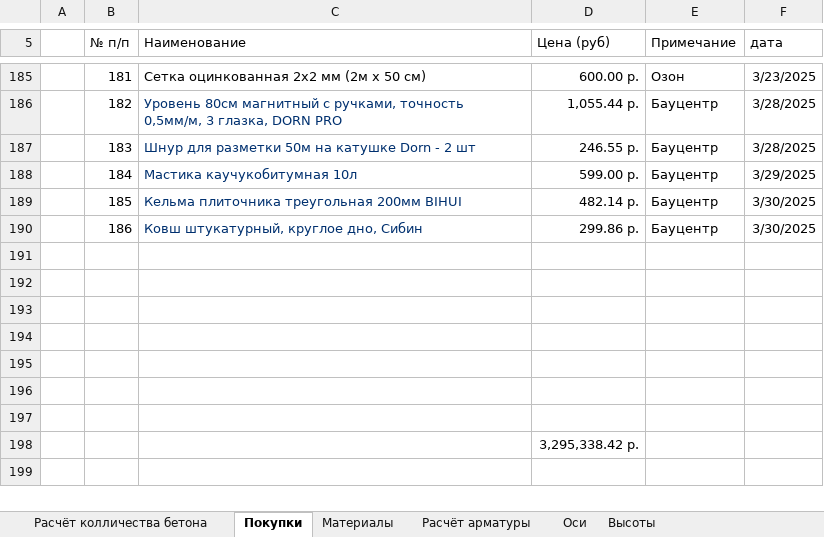
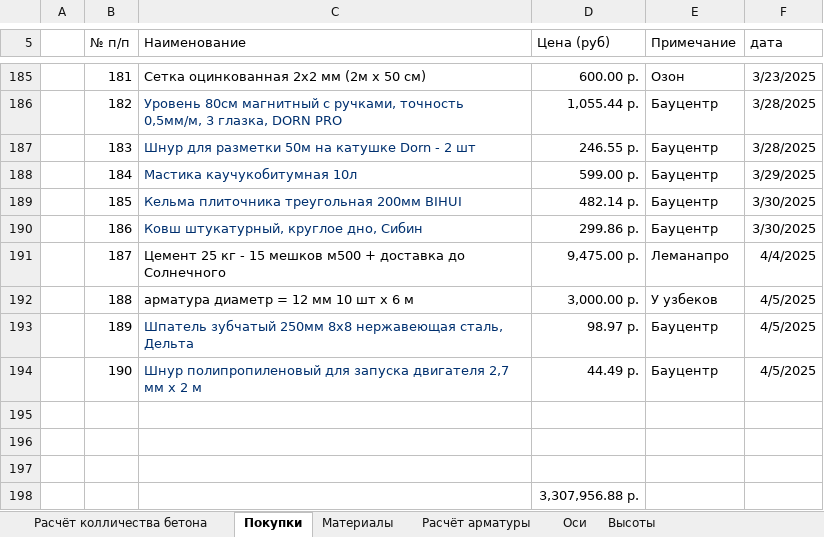
Before and after one commit to zip1982b/my_home, an Excel workbook: 6-131.xlsx, sheet Покупки, drawn as a sheet; only a part is shown, gaps mark what is left out; values as stored, in another font and other column widths than the file's, no borders; table styles not drawn; removed rows and columns are numbered as before the commit, all else as after; the diff names each change by its address in the sheet, - before the commit and + after, or states it on an @@ line.

Commit message:
добавил покупки - 15 мешков цемента с Леманапро, арматура, шнур и шпатель гребёнчатый 25 см

```diff
--- a/6-131.xlsx (sheet Покупки)
+++ b/6-131.xlsx (sheet Покупки)
+row 191:  | 187 | Цемент 25 кг - 15 мешков м500 + доставка до Солнечного | 9,475.00 р. | Леманапро | 4/4/2025
+row 192:  | 188 | арматура диаметр = 12 мм 10 шт х 6 м | 3,000.00 р. | У узбеков | 4/5/2025
+row 193:  | 189 | Шпатель зубчатый 250мм 8х8 нержавеющая сталь, Дельта | 98.97 р. | Бауцентр | 4/5/2025
+row 194:  | 190 | Шнур полипропиленовый для запуска двигателя 2,7 мм х 2 м | 44.49 р. | Бауцентр | 4/5/2025
-row 194: (empty)
-row 195: (empty)
-row 196: (empty)
-row 197: (empty)
-D198 (Цена (руб)): 3,295,338.42 р.
+D198 (Цена (руб)): 3,307,956.88 р.
```
